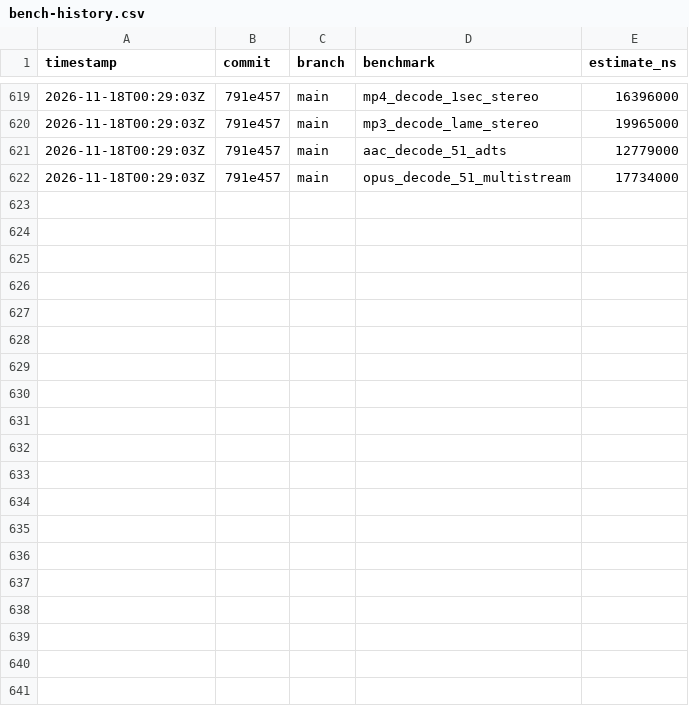
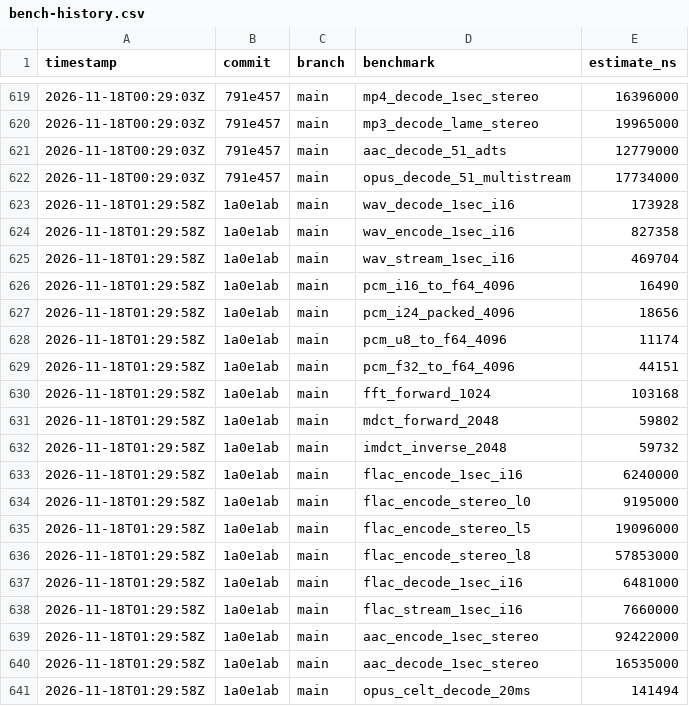
Before and after one commit to MacCracken/shravan, a CSV file: bench-history.csv, drawn as a sheet; only a part is shown, gaps mark what is left out; the diff covers the shown part only.

```diff
--- a/bench-history.csv
+++ b/bench-history.csv
@@ -622 +622,20 @@ timestamp,commit,branch,benchmark,estimate_ns
 2026-11-18T00:29:03Z,791e457,main,opus_decode_51_multistream,17734000
+2026-11-18T01:29:58Z,1a0e1ab,main,wav_decode_1sec_i16,173928
+2026-11-18T01:29:58Z,1a0e1ab,main,wav_encode_1sec_i16,827358
+2026-11-18T01:29:58Z,1a0e1ab,main,wav_stream_1sec_i16,469704
+2026-11-18T01:29:58Z,1a0e1ab,main,pcm_i16_to_f64_4096,16490
+2026-11-18T01:29:58Z,1a0e1ab,main,pcm_i24_packed_4096,18656
+2026-11-18T01:29:58Z,1a0e1ab,main,pcm_u8_to_f64_4096,11174
+2026-11-18T01:29:58Z,1a0e1ab,main,pcm_f32_to_f64_4096,44151
+2026-11-18T01:29:58Z,1a0e1ab,main,fft_forward_1024,103168
+2026-11-18T01:29:58Z,1a0e1ab,main,mdct_forward_2048,59802
+2026-11-18T01:29:58Z,1a0e1ab,main,imdct_inverse_2048,59732
+2026-11-18T01:29:58Z,1a0e1ab,main,flac_encode_1sec_i16,6240000
+2026-11-18T01:29:58Z,1a0e1ab,main,flac_encode_stereo_l0,9195000
+2026-11-18T01:29:58Z,1a0e1ab,main,flac_encode_stereo_l5,19096000
+2026-11-18T01:29:58Z,1a0e1ab,main,flac_encode_stereo_l8,57853000
+2026-11-18T01:29:58Z,1a0e1ab,main,flac_decode_1sec_i16,6481000
+2026-11-18T01:29:58Z,1a0e1ab,main,flac_stream_1sec_i16,7660000
+2026-11-18T01:29:58Z,1a0e1ab,main,aac_encode_1sec_stereo,92422000
+2026-11-18T01:29:58Z,1a0e1ab,main,aac_decode_1sec_stereo,16535000
+2026-11-18T01:29:58Z,1a0e1ab,main,opus_celt_decode_20ms,141494
```
Also changed, not shown: 21 added rows elsewhere in this file, 6 other files.
